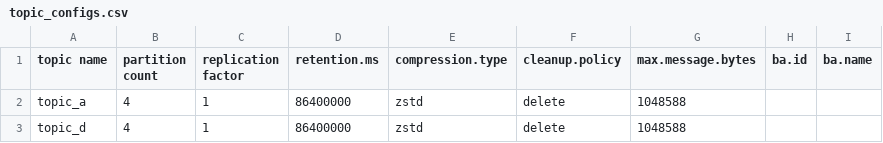
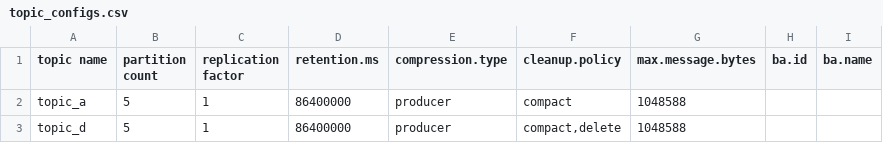
Before and after one commit to NiyiOdumosu/kafkamanager, a CSV file: application1/topics/topic_configs.csv, drawn as a sheet.

Commit message:
Updated partition count and configs

```diff
--- a/application1/topics/topic_configs.csv
+++ b/application1/topics/topic_configs.csv
@@ -1,3 +1,3 @@
 topic name,partition count,replication factor,retention.ms,compression.type,cleanup.policy,max.message.bytes,ba.id,ba.name
-topic_a,4,1,86400000,zstd,delete,1048588,,
-topic_d,4,1,86400000,zstd,delete,1048588,,
+topic_a,5,1,86400000,producer,compact,1048588,,
+topic_d,5,1,86400000,producer,"compact,delete",1048588,,
```
Also changed, not shown: 1 other file.
